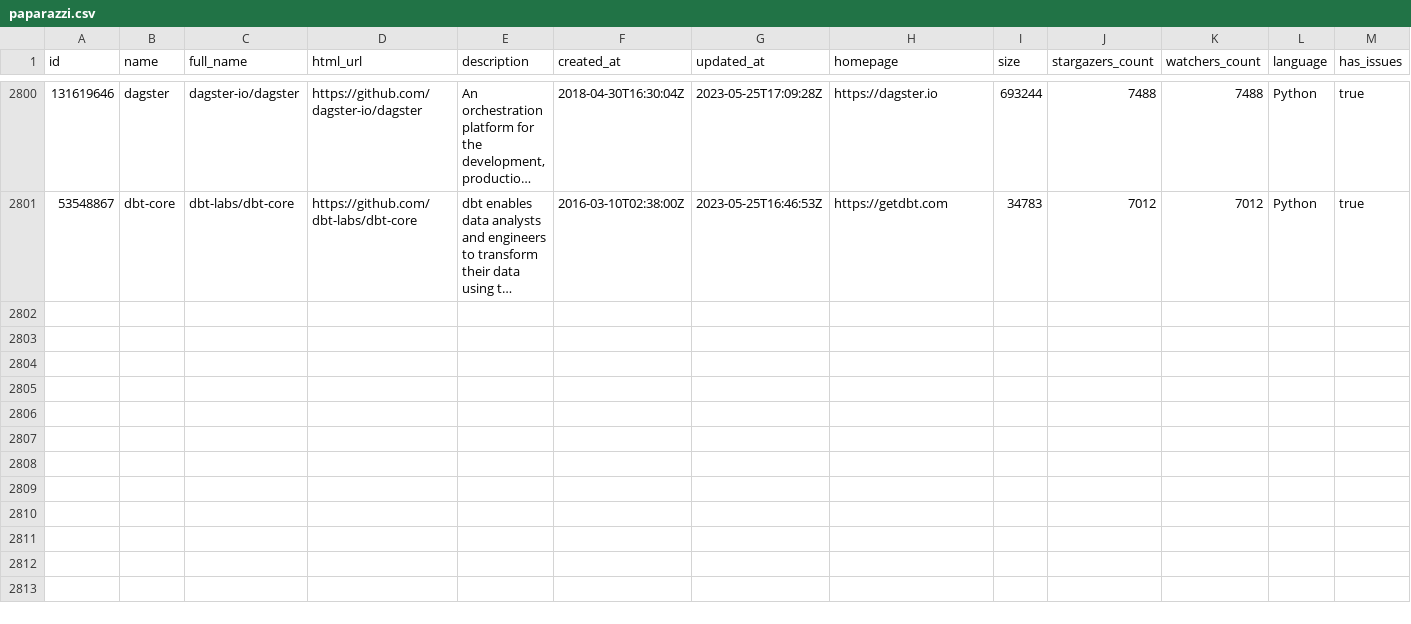
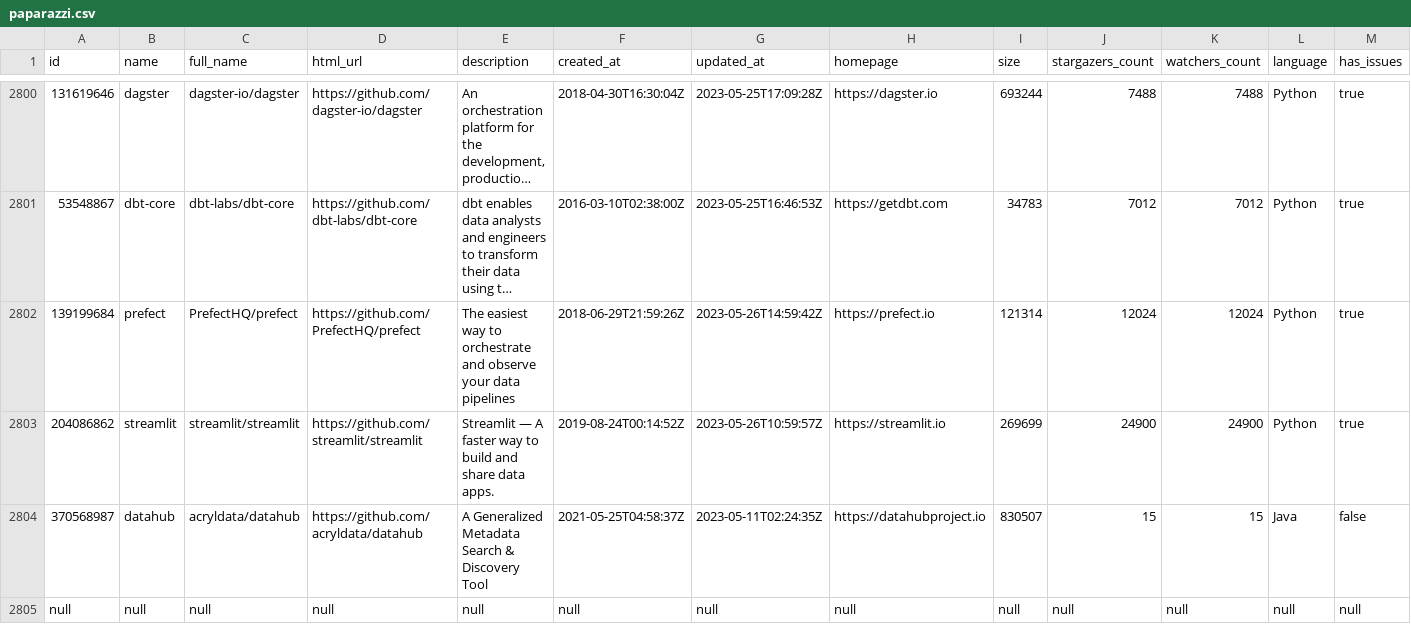
Before and after one commit to soobrosa/slurp, a CSV file: outputs/paparazzi.csv, drawn as a sheet; only a part is shown, gaps mark what is left out; long unchanged cells end in …; rows hold the shown columns only; the diff covers the shown part only; the diff names each change by its address in the sheet, - before the commit and + after, or states it on an @@ line.

```diff
--- a/outputs/paparazzi.csv
+++ b/outputs/paparazzi.csv
+row 2802: 139199684 | prefect | PrefectHQ/prefect | https://github.com/PrefectHQ/prefect | The easiest way to orchestrate and observe your data pipelines | 2018-06-29T21:59:26Z | 2023-05-26T14:59:42Z | https://prefect.io | 121314 | 12024 | 12024 | Python | true
+row 2803: 204086862 | streamlit | streamlit/streamlit | https://github.com/streamlit/streamlit | Streamlit — A faster way to build and share data apps. | 2019-08-24T00:14:52Z | 2023-05-26T10:59:57Z | https://streamlit.io | 269699 | 24900 | 24900 | Python | true
+row 2804: 370568987 | datahub | acryldata/datahub | https://github.com/acryldata/datahub | A Generalized Metadata Search & Discovery Tool | 2021-05-25T04:58:37Z | 2023-05-11T02:24:35Z | https://datahubproject.io | 830507 | 15 | 15 | Java | false
+row 2805: null | null | null | null | null | null | null | null | null | null | null | null | null
```
Also changed, not shown: 3 added rows elsewhere in this file, temp/ClickHouse.csv, temp/dagster.csv, 12 other files.
